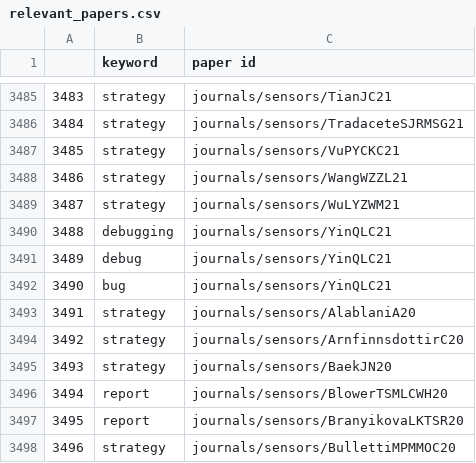
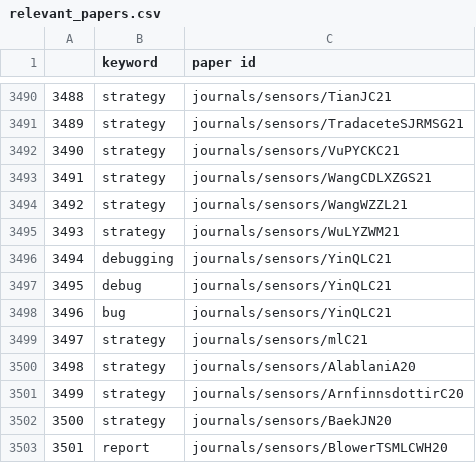
Before and after one commit to InteractiveFaultLocalization/think-aloud-utils, a CSV file: related research/phase1_2/relevant_papers.csv, drawn as a sheet; only a part is shown, gaps mark what is left out; the shorter side is filled out with more unchanged rows; the diff covers the shown part only; the diff names each change by its address in the sheet, - before the commit and + after, or states it on an @@ line.

```diff
--- a/related research/phase1_2/relevant_papers.csv
+++ b/related research/phase1_2/relevant_papers.csv
@@ column A renumbered between rows 1672 and 3542 @@
+row 3493: 3491 | strategy | journals/sensors/WangCDLXZGS21
+row 3499: 3497 | strategy | journals/sensors/mlC21
```
Also changed, not shown: 5 added rows and 7 removed rows elsewhere in this file, 3 other files.
